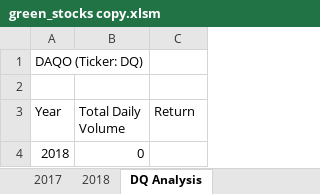
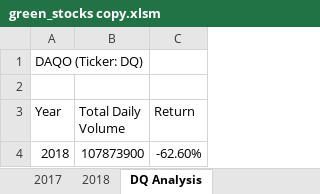
Before and after one commit to amikpatel/stocks-analysis, an Excel workbook: green_stocks copy.xlsm, sheet DQ Analysis, drawn as a sheet; values as stored, in another font and other column widths than the file's, no borders; the diff names each change by its address in the sheet, - before the commit and + after, or states it on an @@ line.

Commit message:
Update green_stocks copy.xlsm

```diff
--- a/green_stocks copy.xlsm (sheet DQ Analysis)
+++ b/green_stocks copy.xlsm (sheet DQ Analysis)
-B4 (Total Daily Volume): 0
+B4 (Total Daily Volume): 107873900
-C4 (Return): (empty)
+C4 (Return): -62.60%
```
